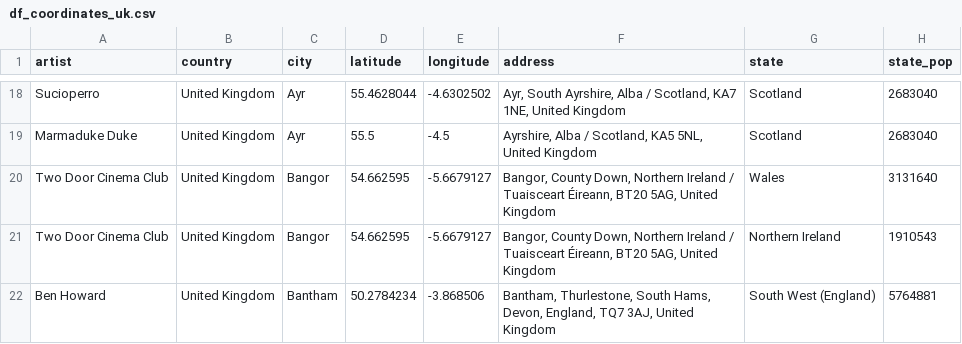
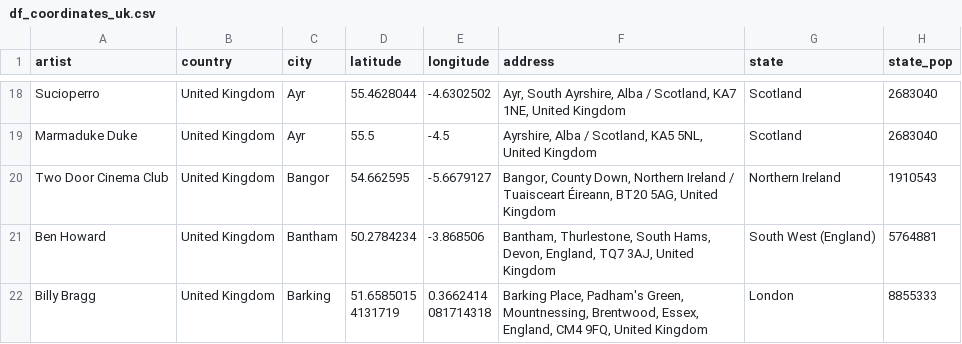
Before and after one commit to arnauog/what_the_rock, a CSV file: Datasets/df_coordinates_uk.csv, drawn as a sheet; only a part is shown, gaps mark what is left out; the shorter side is filled out with more unchanged rows; the diff names each change by its address in the sheet, - before the commit and + after, or states it on an @@ line.

Commit message:
tableau recovered

```diff
--- a/Datasets/df_coordinates_uk.csv
+++ b/Datasets/df_coordinates_uk.csv
-row 20: Two Door Cinema Club | United Kingdom | Bangor | 54.662595 | -5.6679127 | Bangor, County Down, Northern Ireland / Tuaisceart Éireann, BT20 5AG, United Kingdom | Wales | 3131640
```
Also changed, not shown: 9 other files.
